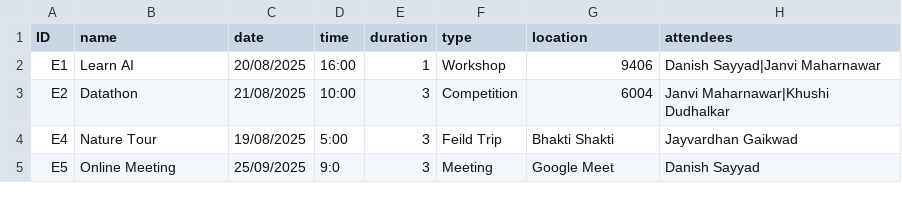
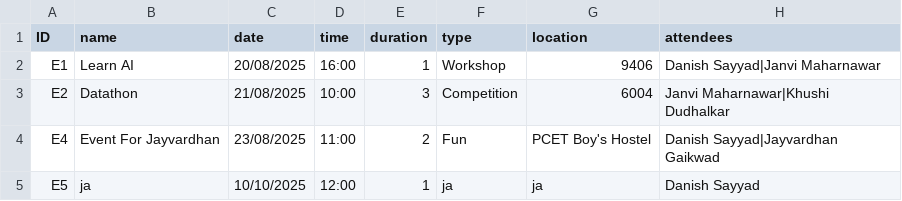
Before and after one commit to DanishSayyad/Smart-Event-Manager, a CSV file: data/events.csv, drawn as a sheet.

```diff
--- a/data/events.csv
+++ b/data/events.csv
@@ -3,3 +3,3 @@ E1,Learn AI,20/08/2025,16:00,1,Workshop,9406,Danish Sayyad|Janvi Maharnawar
 E2,Datathon,21/08/2025,10:00,3,Competition,6004,Janvi Maharnawar|Khushi Dudhalkar
-E4,Nature Tour,19/08/2025,5:00,3,Feild Trip,Bhakti Shakti,Jayvardhan Gaikwad
-E5,Online Meeting,25/09/2025,9:0,3,Meeting,Google Meet,Danish Sayyad
+E4,Event For Jayvardhan,23/08/2025,11:00,2,Fun,PCET Boy's Hostel,Danish Sayyad|Jayvardhan Gaikwad
+E5,ja,10/10/2025,12:00,1,ja,ja,Danish Sayyad
```
Also changed, not shown: data/mails.csv, data/users.csv, 3 other files.
